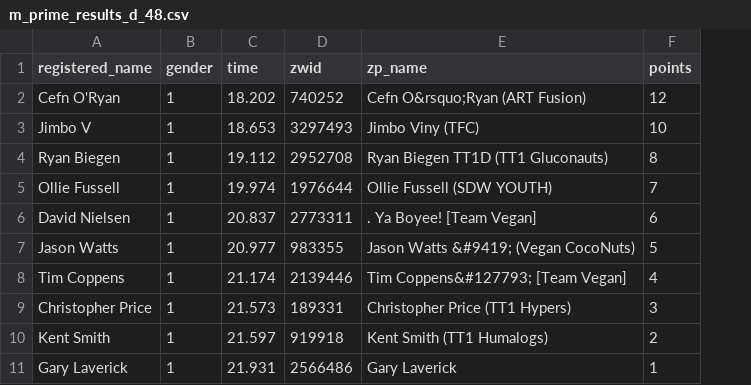
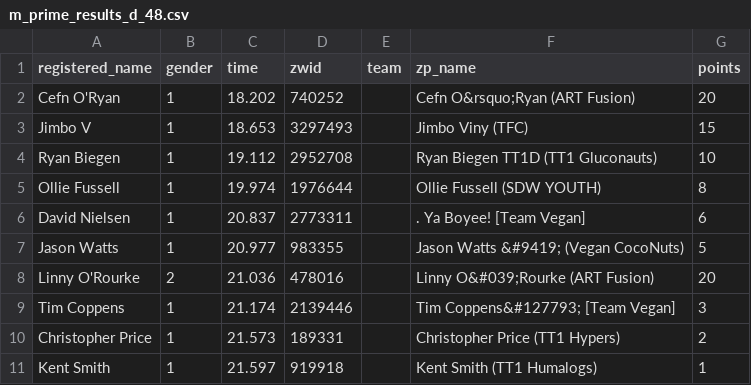
Before and after one commit to derekvmcintire/veganuary, a CSV file: results/stage_1/m_prime_results_d_48.csv, drawn as a sheet; removed rows and columns are numbered as before the commit, all else as after; the diff names each change by its address in the sheet, - before the commit and + after, or states it on an @@ line.

```diff
--- a/results/stage_1/m_prime_results_d_48.csv
+++ b/results/stage_1/m_prime_results_d_48.csv
+column E (team), empty
-G2 (points): 12
+G2 (points): 20
-G3 (points): 10
+G3 (points): 15
-G4 (points): 8
+G4 (points): 10
-G5 (points): 7
+G5 (points): 8
+row 8: Linny O'Rourke | 2 | 21.036 | 478016 |  | Linny O&#039;Rourke (ART Fusion) | 20
-G9 (points): 4
+G9 (points): 3
-G10 (points): 3
+G10 (points): 2
-G11 (points): 2
+G11 (points): 1
-row 11: Gary Laverick | 1 | 21.931 | 2566486 | Gary Laverick | 1
```
Also changed, not shown: results/stage_2/m_prime_results_c_54.csv, results/stage_2/m_prime_results_d_54.csv, 53 other files.
